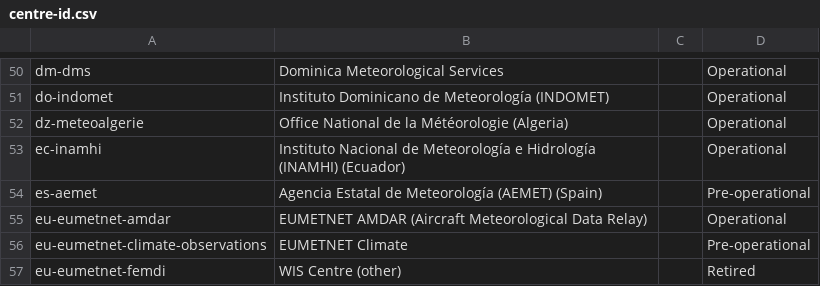
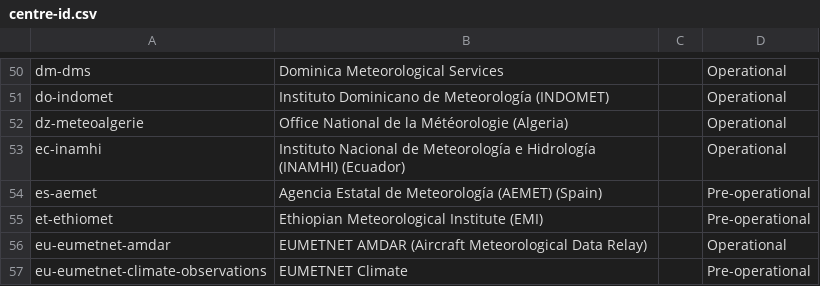
Before and after one commit to wmo-im/wis2-topic-hierarchy, a CSV file: topic-hierarchy/centre-id.csv, drawn as a sheet; only a part is shown, gaps mark what is left out; the shorter side is filled out with more unchanged rows.

Commit message:
update WIS2 Topic Hierarchy centre identifiers

```diff
--- a/topic-hierarchy/centre-id.csv
+++ b/topic-hierarchy/centre-id.csv
@@ -54,2 +54,3 @@ ec-inamhi,Instituto Nacional de Meteorología e Hidrología (INAMHI) (Ecuador),,
 es-aemet,Agencia Estatal de Meteorología (AEMET) (Spain),,Pre-operational
+et-ethiomet,Ethiopian Meteorological Institute (EMI),,Pre-operational
 eu-eumetnet-amdar,EUMETNET AMDAR (Aircraft Meteorological Data Relay),,Operational
```
